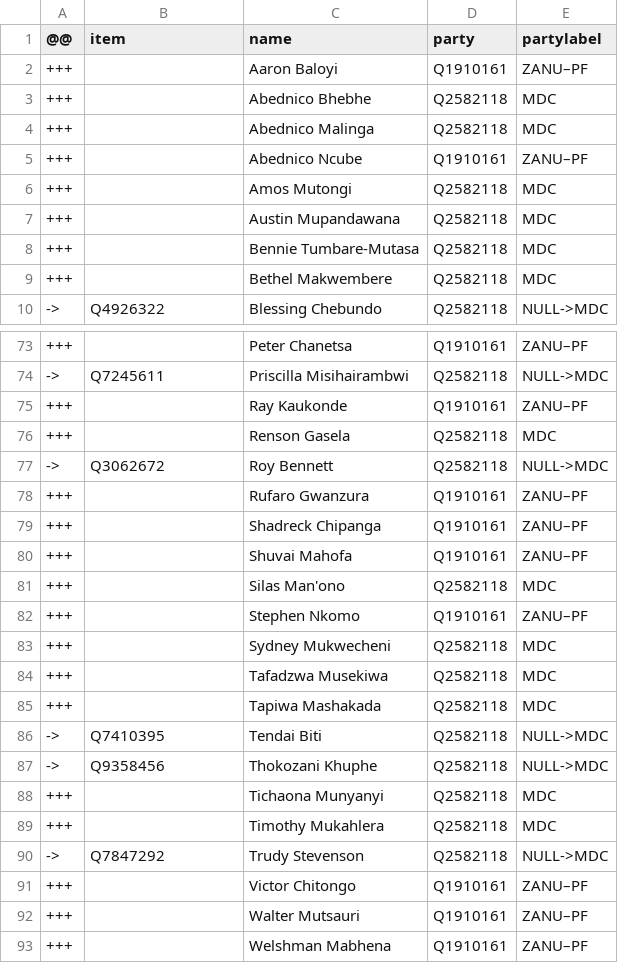
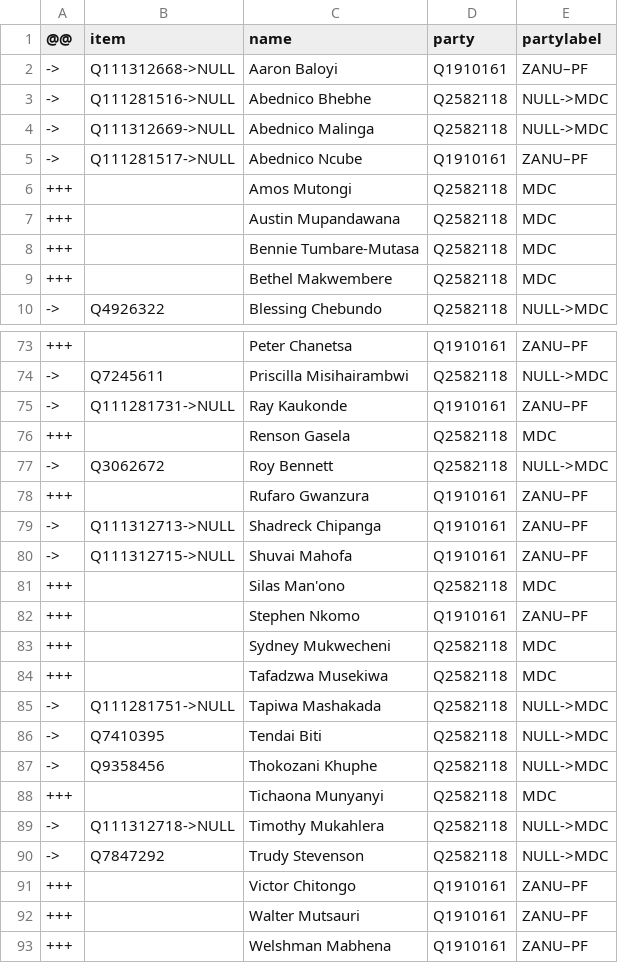
Before and after one commit to every-politician-scrapers/zimbabwe, a CSV file: sources/assembly-5-wp/diff.csv, drawn as a sheet; only a part is shown, gaps mark what is left out; the diff covers the shown part only.

```diff
--- a/sources/assembly-5-wp/diff.csv
+++ b/sources/assembly-5-wp/diff.csv
@@ -1,6 +1,6 @@
 @@,item,name,party,partylabel
-+++,,Aaron Baloyi,Q1910161,ZANU–PF
-+++,,Abednico Bhebhe,Q2582118,MDC
-+++,,Abednico Malinga,Q2582118,MDC
-+++,,Abednico Ncube,Q1910161,ZANU–PF
+->,Q111312668->NULL,Aaron Baloyi,Q1910161,ZANU–PF
+->,Q111281516->NULL,Abednico Bhebhe,Q2582118,NULL->MDC
+->,Q111312669->NULL,Abednico Malinga,Q2582118,NULL->MDC
+->,Q111281517->NULL,Abednico Ncube,Q1910161,ZANU–PF
 +++,,Amos Mutongi,Q2582118,MDC
@@ -74,3 +74,3 @@
 ->,Q7245611,Priscilla Misihairambwi,Q2582118,NULL->MDC
-+++,,Ray Kaukonde,Q1910161,ZANU–PF
+->,Q111281731->NULL,Ray Kaukonde,Q1910161,ZANU–PF
 +++,,Renson Gasela,Q2582118,MDC
@@ -78,4 +78,4 @@
 +++,,Rufaro Gwanzura,Q1910161,ZANU–PF
-+++,,Shadreck Chipanga,Q1910161,ZANU–PF
-+++,,Shuvai Mahofa,Q1910161,ZANU–PF
+->,Q111312713->NULL,Shadreck Chipanga,Q1910161,ZANU–PF
+->,Q111312715->NULL,Shuvai Mahofa,Q1910161,ZANU–PF
 +++,,Silas Man'ono,Q2582118,MDC
@@ -84,3 +84,3 @@
 +++,,Tafadzwa Musekiwa,Q2582118,MDC
-+++,,Tapiwa Mashakada,Q2582118,MDC
+->,Q111281751->NULL,Tapiwa Mashakada,Q2582118,NULL->MDC
 ->,Q7410395,Tendai Biti,Q2582118,NULL->MDC
@@ -88,3 +88,3 @@
 +++,,Tichaona Munyanyi,Q2582118,MDC
-+++,,Timothy Mukahlera,Q2582118,MDC
+->,Q111312718->NULL,Timothy Mukahlera,Q2582118,NULL->MDC
 ->,Q7847292,Trudy Stevenson,Q2582118,NULL->MDC
```
Also changed, not shown: 57 edited cells elsewhere in this file, sources/assembly-5-wp/wikidata.csv.
